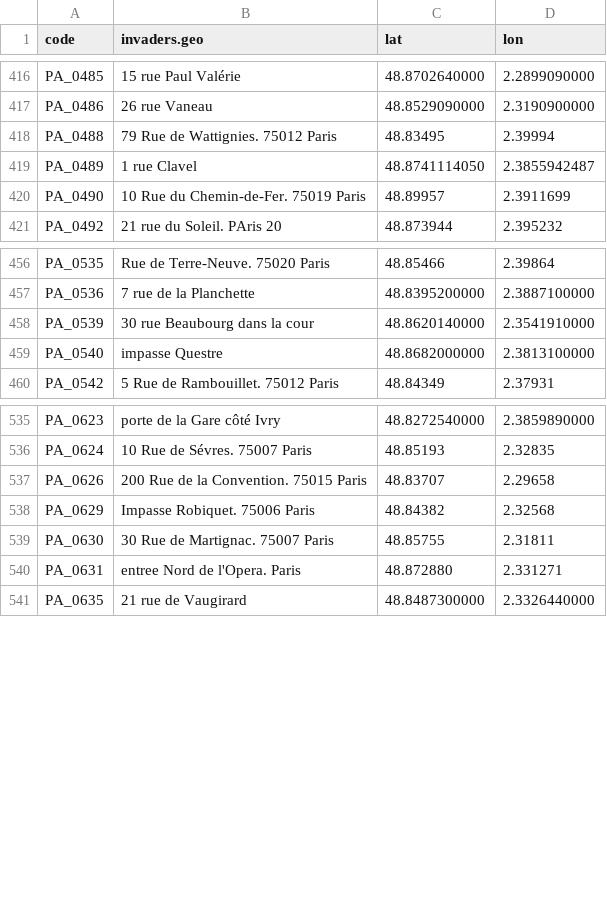
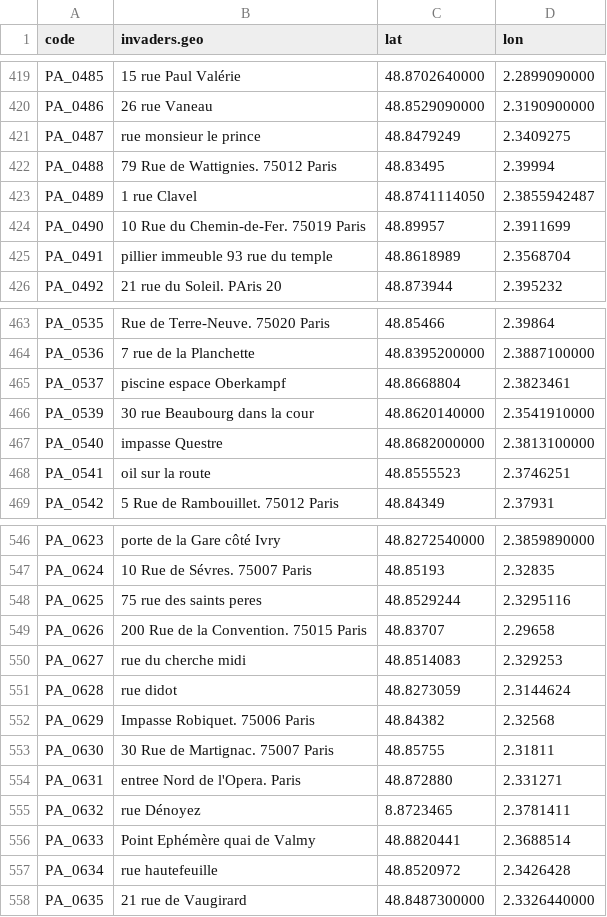
Before and after one commit to FleurLec/Invaders, a CSV file: data/invaders.geocoded.csv, drawn as a sheet; only a part is shown, gaps mark what is left out; the diff covers the shown part only; the diff names each change by its address in the sheet, - before the commit and + after, or states it on an @@ line.

```diff
--- a/data/invaders.geocoded.csv
+++ b/data/invaders.geocoded.csv
+row 421: PA_0487 | rue monsieur le prince | 48.8479249 | 2.3409275
+row 425: PA_0491 | pillier immeuble 93 rue du temple | 48.8618989 | 2.3568704
+row 465: PA_0537 | piscine espace Oberkampf | 48.8668804 | 2.3823461
+row 468: PA_0541 | oil sur la route | 48.8555523 | 2.3746251
+row 548: PA_0625 | 75 rue des saints peres | 48.8529244 | 2.3295116
+row 550: PA_0627 | rue du cherche midi | 48.8514083 | 2.329253
+row 551: PA_0628 | rue didot | 48.8273059 | 2.3144624
+row 555: PA_0632 | rue Dénoyez | 8.8723465 | 2.3781411
+row 556: PA_0633 | Point Ephémère quai de Valmy | 48.8820441 | 2.3688514
+row 557: PA_0634 | rue hautefeuille | 48.8520972 | 2.3426428
```
Also changed, not shown: 13 added rows and 5 edited cells elsewhere in this file, data/OUT_invader.to.add.csv, data/desactivated.csv, 6 other files.
